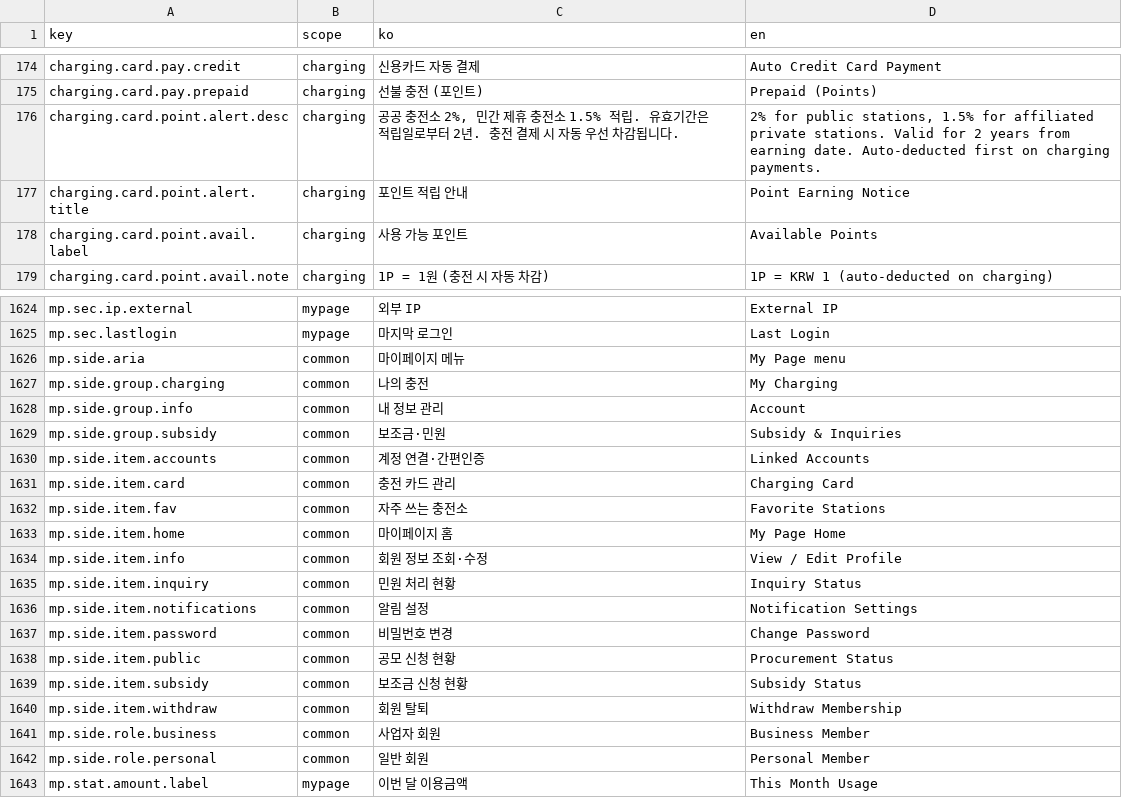
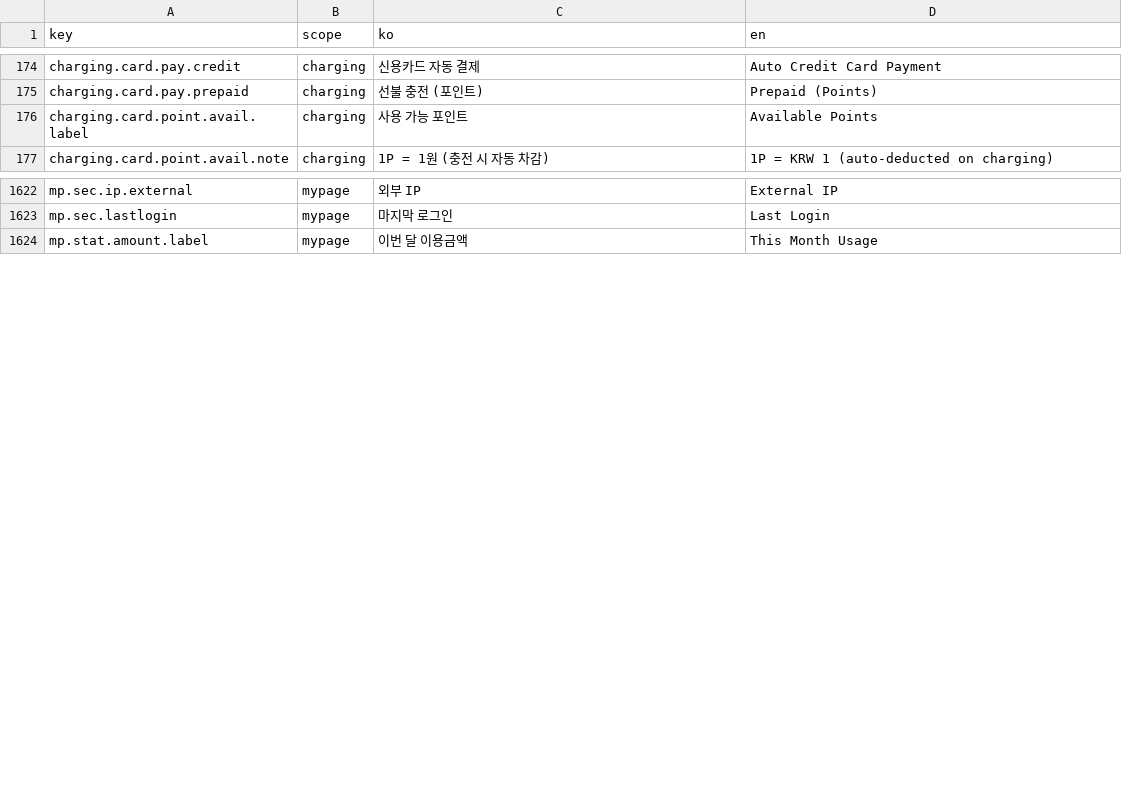
Before and after one commit to sigyemin/ev-portal-proto, a CSV file: langpack/i18n.csv, drawn as a sheet; only a part is shown, gaps mark what is left out; the diff names each change by its address in the sheet, - before the commit and + after, or states it on an @@ line.

```diff
--- a/langpack/i18n.csv
+++ b/langpack/i18n.csv
-row 176: charging.card.point.alert.desc | charging | 공공 충전소 2%, 민간 제휴 충전소 1.5% 적립. 유효기간은 적립일로부터 2년. 충전 결제 시 자동 우선 차감됩니다. | 2% for public stations, 1.5% for affiliated private stations. Valid for 2 years from earning date. Auto-deducted first on charging payments.
-row 177: charging.card.point.alert.title | charging | 포인트 적립 안내 | Point Earning Notice
-row 1626: mp.side.aria | common | 마이페이지 메뉴 | My Page menu
-row 1627: mp.side.group.charging | common | 나의 충전 | My Charging
-row 1628: mp.side.group.info | common | 내 정보 관리 | Account
-row 1629: mp.side.group.subsidy | common | 보조금·민원 | Subsidy & Inquiries
-row 1630: mp.side.item.accounts | common | 계정 연결·간편인증 | Linked Accounts
-row 1631: mp.side.item.card | common | 충전 카드 관리 | Charging Card
-row 1632: mp.side.item.fav | common | 자주 쓰는 충전소 | Favorite Stations
-row 1633: mp.side.item.home | common | 마이페이지 홈 | My Page Home
-row 1634: mp.side.item.info | common | 회원 정보 조회·수정 | View / Edit Profile
-row 1635: mp.side.item.inquiry | common | 민원 처리 현황 | Inquiry Status
-row 1636: mp.side.item.notifications | common | 알림 설정 | Notification Settings
-row 1637: mp.side.item.password | common | 비밀번호 변경 | Change Password
-row 1638: mp.side.item.public | common | 공모 신청 현황 | Procurement Status
-row 1639: mp.side.item.subsidy | common | 보조금 신청 현황 | Subsidy Status
-row 1640: mp.side.item.withdraw | common | 회원 탈퇴 | Withdraw Membership
-row 1641: mp.side.role.business | common | 사업자 회원 | Business Member
-row 1642: mp.side.role.personal | common | 일반 회원 | Personal Member
```
Also changed, not shown: langpack/i18n.tsv, 24 other files.
